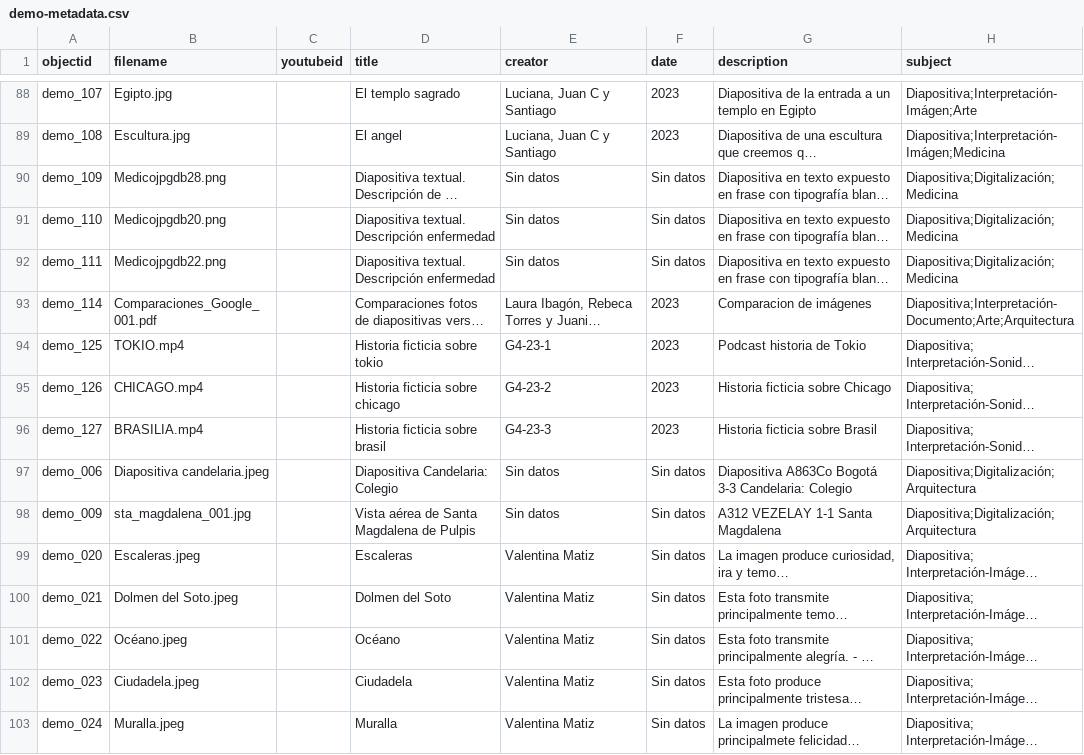
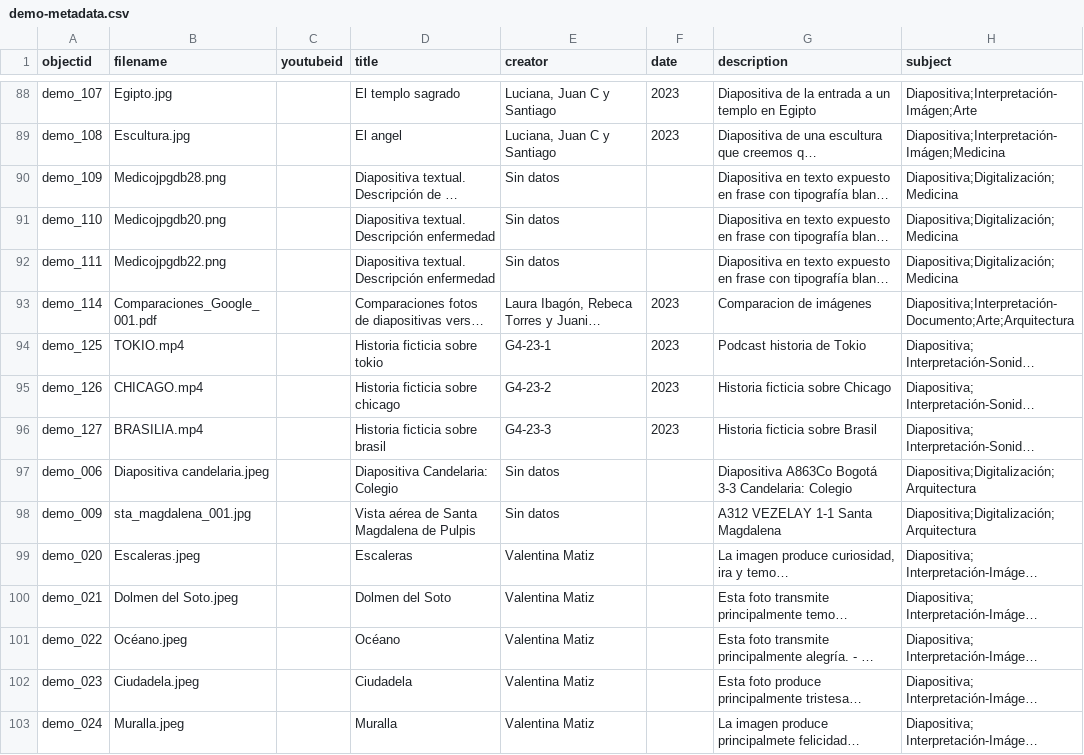
Before and after one commit to cdigitaljaveriana/collectionbuilder-gh, a CSV file: _data/demo-metadata.csv, drawn as a sheet; only a part is shown, gaps mark what is left out; long unchanged cells end in …; the diff covers the shown part only; the diff names each change by its address in the sheet, - before the commit and + after, or states it on an @@ line.

Commit message:
data

```diff
--- a/_data/demo-metadata.csv
+++ b/_data/demo-metadata.csv
-F90:F92 (date): Sin datos
+F90:F92 (date): (empty)
-F97:F103 (date): Sin datos
+F97:F103 (date): (empty)
```
Also changed, not shown: 24 edited cells elsewhere in this file.
